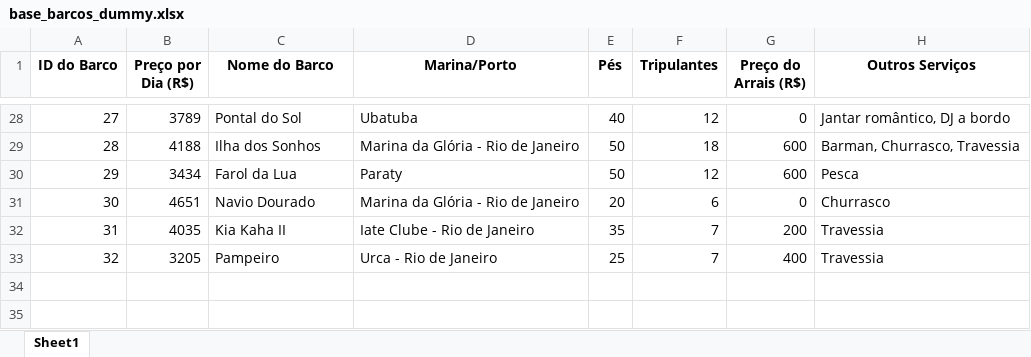
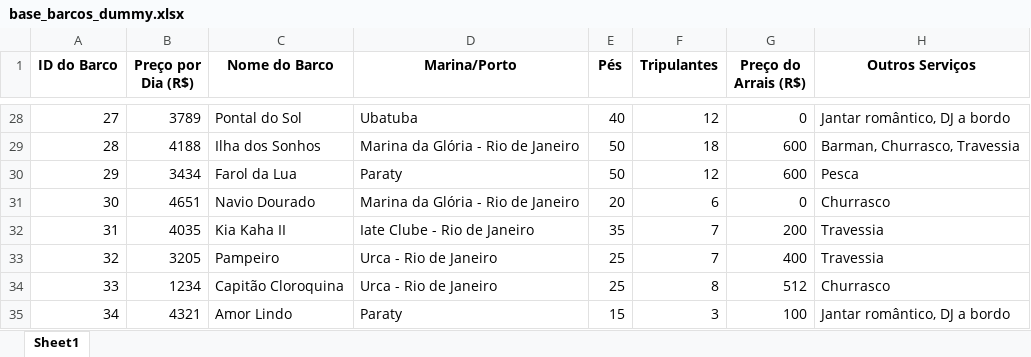
Before and after one commit to mateuspestana/onbordo, an Excel workbook: base_barcos_dummy.xlsx, sheet Sheet1, drawn as a sheet; only a part is shown, gaps mark what is left out; values as stored, in another font and other column widths than the file's, no borders; the diff names each change by its address in the sheet, - before the commit and + after, or states it on an @@ line.

Commit message:
feat: Atualiza dados do Excel e URL da API para produção
- Atualiza base_barcos_dummy.xlsx com novos dados de veleiros
- Atualiza API_DOCUMENTATION.md com URL de produção (https://onbordo.onrender.com/)
- Remove documentação interativa local (Swagger UI/ReDoc) da documentação
- Mantém todos os endpoints e funcionalidades de filtros

```diff
--- a/base_barcos_dummy.xlsx (sheet Sheet1)
+++ b/base_barcos_dummy.xlsx (sheet Sheet1)
+row 34: 33 | 1234 | Capitão Cloroquina | Urca - Rio de Janeiro | 25 | 8 | 512 | Churrasco
+row 35: 34 | 4321 | Amor Lindo | Paraty | 15 | 3 | 100 | Jantar romântico, DJ a bordo
```
Also changed, not shown: 1 other file.
